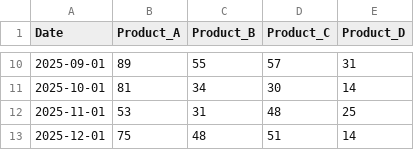
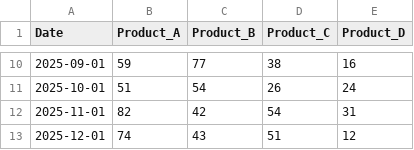
Before and after one commit to Gaceb-Hicham/project_sales, a CSV file: data/initial.csv, drawn as a sheet; only a part is shown, gaps mark what is left out; the diff covers the shown part only.

```diff
--- a/data/initial.csv
+++ b/data/initial.csv
@@ -10,4 +10,4 @@ Date,Product_A,Product_B,Product_C,Product_D
-2025-09-01,89,55,57,31
-2025-10-01,81,34,30,14
-2025-11-01,53,31,48,25
-2025-12-01,75,48,51,14
+2025-09-01,59,77,38,16
+2025-10-01,51,54,26,24
+2025-11-01,82,42,54,31
+2025-12-01,74,43,51,12
```
Also changed, not shown: 32 edited cells elsewhere in this file, data/final.csv, data/output.csv, 3 other files.
